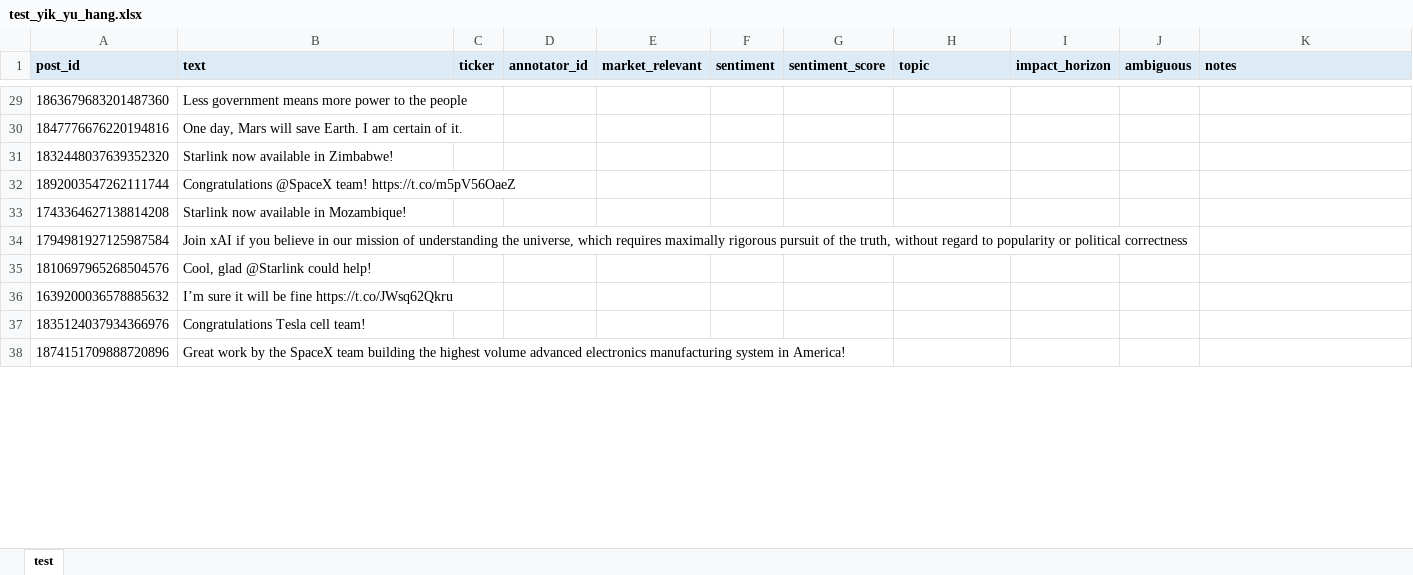
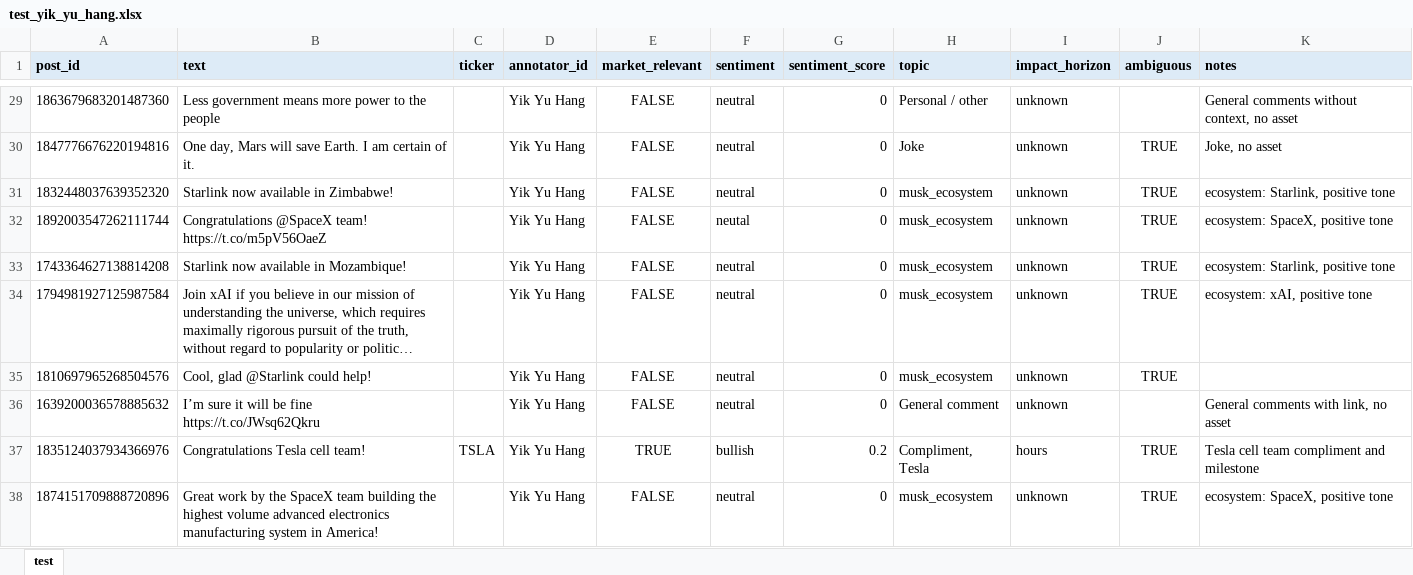
Before and after one commit to shekyc/ELEC3544_Grp3, an Excel workbook: annotations/templates/test_yik_yu_hang.xlsx, sheet test, drawn as a sheet; only a part is shown, gaps mark what is left out; long unchanged cells end in …; values as stored, in another font and other column widths than the file's, no borders; the diff covers the shown part only; the diff names each change by its address in the sheet, - before the commit and + after, or states it on an @@ line.

Commit message:
test sample labelled

```diff
--- a/annotations/templates/test_yik_yu_hang.xlsx (sheet test)
+++ b/annotations/templates/test_yik_yu_hang.xlsx (sheet test)
-D29:D38 (annotator_id): (empty)
+D29:D38 (annotator_id): Yik Yu Hang
-E29:E36 (market_relevant): (empty)
+E29:E36 (market_relevant): FALSE
-F29:F31 (sentiment): (empty)
+F29:F31 (sentiment): neutral
-G29:G36 (sentiment_score): (empty)
+G29:G36 (sentiment_score): 0
-H29 (topic): (empty)
+H29 (topic): Personal / other
-I29:I36 (impact_horizon): (empty)
+I29:I36 (impact_horizon): unknown
-K29 (notes): (empty)
+K29 (notes): General comments without context, no asset
-H30 (topic): (empty)
+H30 (topic): Joke
-J30:J35 (ambiguous): (empty)
+J30:J35 (ambiguous): TRUE
-K30 (notes): (empty)
+K30 (notes): Joke, no asset
-H31:H35 (topic): (empty)
+H31:H35 (topic): musk_ecosystem
-K31 (notes): (empty)
+K31 (notes): ecosystem: Starlink, positive tone
-F32 (sentiment): (empty)
+F32 (sentiment): neutal
-K32 (notes): (empty)
+K32 (notes): ecosystem: SpaceX, positive tone
-F33:F36 (sentiment): (empty)
+F33:F36 (sentiment): neutral
-K33 (notes): (empty)
+K33 (notes): ecosystem: Starlink, positive tone
-K34 (notes): (empty)
+K34 (notes): ecosystem: xAI, positive tone
-H36 (topic): (empty)
+H36 (topic): General comment
-K36 (notes): (empty)
+K36 (notes): General comments with link, no asset
-C37 (ticker): (empty)
+C37 (ticker): TSLA
-E37 (market_relevant): (empty)
+E37 (market_relevant): TRUE
-F37 (sentiment): (empty)
+F37 (sentiment): bullish
-G37 (sentiment_score): (empty)
+G37 (sentiment_score): 0.2
-H37 (topic): (empty)
+H37 (topic): Compliment, Tesla
-I37 (impact_horizon): (empty)
+I37 (impact_horizon): hours
-J37:J38 (ambiguous): (empty)
+J37:J38 (ambiguous): TRUE
-K37 (notes): (empty)
+K37 (notes): Tesla cell team compliment and milestone
-E38 (market_relevant): (empty)
+E38 (market_relevant): FALSE
-F38 (sentiment): (empty)
+F38 (sentiment): neutral
-G38 (sentiment_score): (empty)
+G38 (sentiment_score): 0
-H38 (topic): (empty)
+H38 (topic): musk_ecosystem
-I38 (impact_horizon): (empty)
+I38 (impact_horizon): unknown
-K38 (notes): (empty)
+K38 (notes): ecosystem: SpaceX, positive tone
```
Also changed, not shown: 701 edited cells elsewhere in this sheet, 3 other files.
